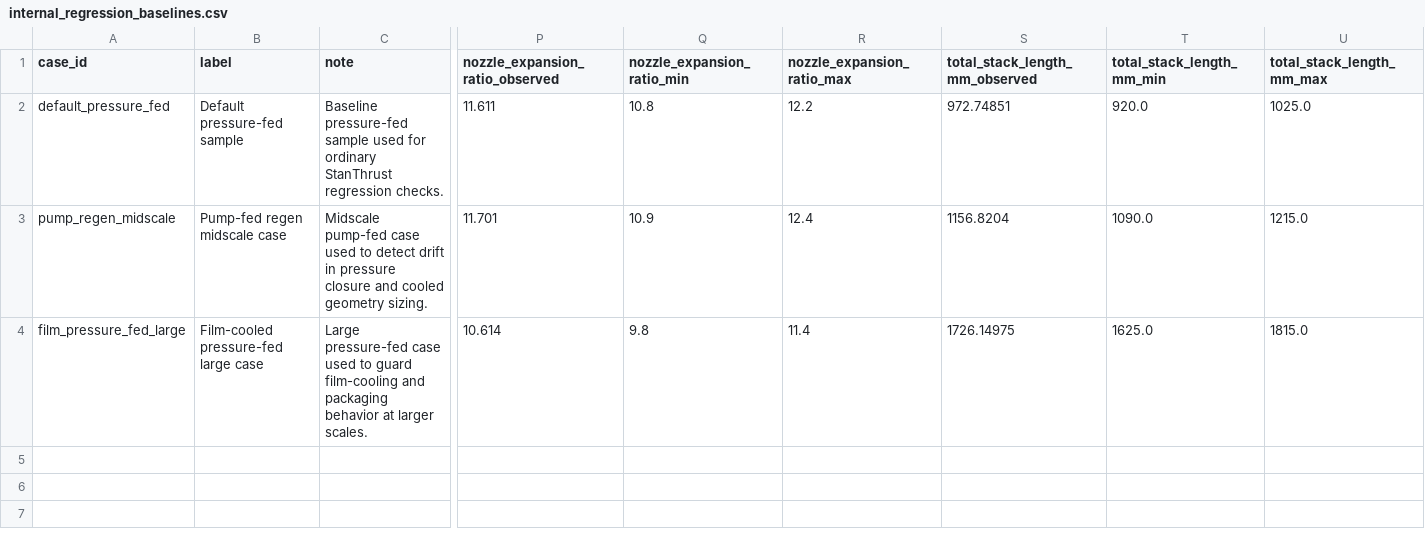
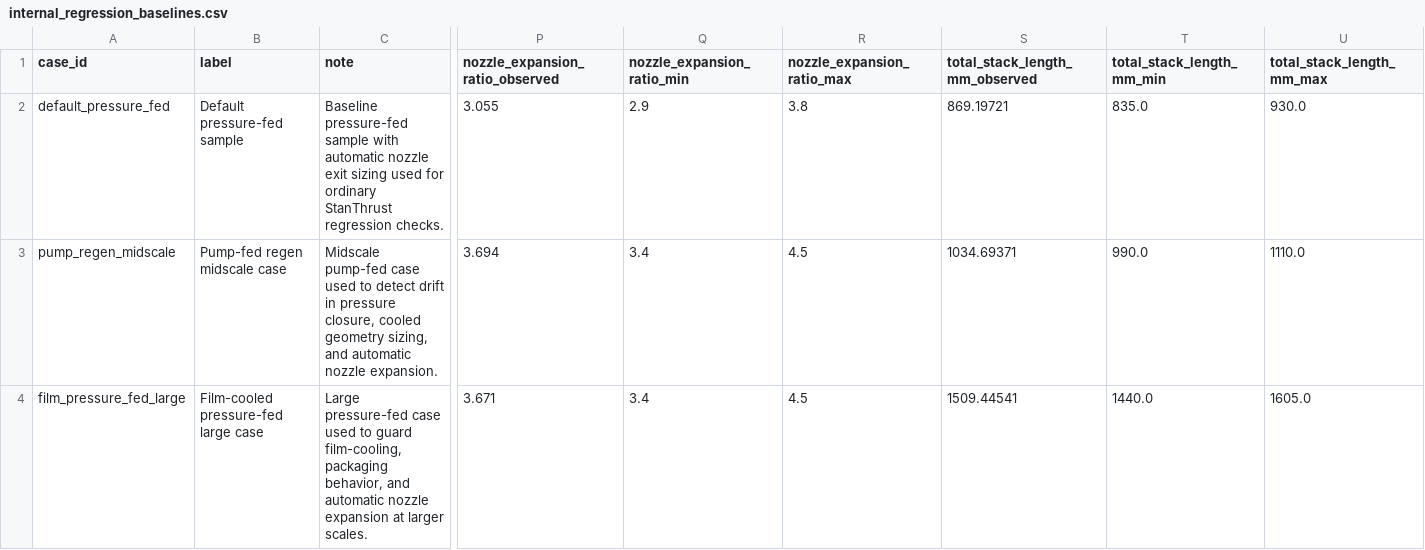
Before and after one commit to iavros/StanThrust, a CSV file: docs/data/internal_regression_baselines.csv, drawn as a sheet; only a part is shown, gaps mark what is left out; the diff names each change by its address in the sheet, - before the commit and + after, or states it on an @@ line.

```diff
--- a/docs/data/internal_regression_baselines.csv
+++ b/docs/data/internal_regression_baselines.csv
-C2 (note): …pressure-fed sample used for…
+C2 (note): …pressure-fed sample with automatic nozzle exit sizing used for…
-P2 (nozzle_expansion_ratio_observed): 11.611
+P2 (nozzle_expansion_ratio_observed): 3.055
-Q2 (nozzle_expansion_ratio_min): 10.8
+Q2 (nozzle_expansion_ratio_min): 2.9
-R2 (nozzle_expansion_ratio_max): 12.2
+R2 (nozzle_expansion_ratio_max): 3.8
-S2 (total_stack_length_mm_observed): 972.74851
+S2 (total_stack_length_mm_observed): 869.19721
-T2 (total_stack_length_mm_min): 920.0
+T2 (total_stack_length_mm_min): 835.0
-U2 (total_stack_length_mm_max): 1025.0
+U2 (total_stack_length_mm_max): 930.0
-C3 (note): …in pressure closure and cooled geometry sizing.
+C3 (note): …in pressure closure, cooled geometry sizing, and automatic nozzle expansion.
-P3 (nozzle_expansion_ratio_observed): 11.701
+P3 (nozzle_expansion_ratio_observed): 3.694
-Q3 (nozzle_expansion_ratio_min): 10.9
+Q3 (nozzle_expansion_ratio_min): 3.4
-R3 (nozzle_expansion_ratio_max): 12.4
+R3 (nozzle_expansion_ratio_max): 4.5
-S3 (total_stack_length_mm_observed): 1156.8204
+S3 (total_stack_length_mm_observed): 1034.69371
-T3 (total_stack_length_mm_min): 1090.0
+T3 (total_stack_length_mm_min): 990.0
-U3 (total_stack_length_mm_max): 1215.0
+U3 (total_stack_length_mm_max): 1110.0
-C4 (note): …to guard film-cooling and packaging behavior at larger…
+C4 (note): …to guard film-cooling, packaging behavior, and automatic nozzle expansion at larger…
-P4 (nozzle_expansion_ratio_observed): 10.614
+P4 (nozzle_expansion_ratio_observed): 3.671
-Q4 (nozzle_expansion_ratio_min): 9.8
+Q4 (nozzle_expansion_ratio_min): 3.4
-R4 (nozzle_expansion_ratio_max): 11.4
+R4 (nozzle_expansion_ratio_max): 4.5
-S4 (total_stack_length_mm_observed): 1726.14975
+S4 (total_stack_length_mm_observed): 1509.44541
-T4 (total_stack_length_mm_min): 1625.0
+T4 (total_stack_length_mm_min): 1440.0
-U4 (total_stack_length_mm_max): 1815.0
+U4 (total_stack_length_mm_max): 1605.0
```
Also changed, not shown: docs/data/axial_profile.csv, docs/data/feed_transient_pump_fed.csv, 19 other files.
